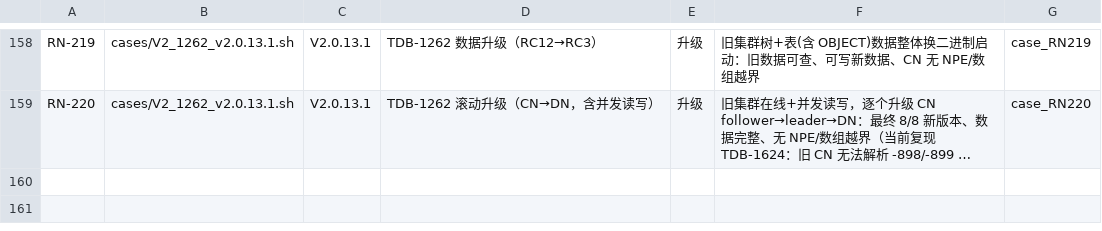
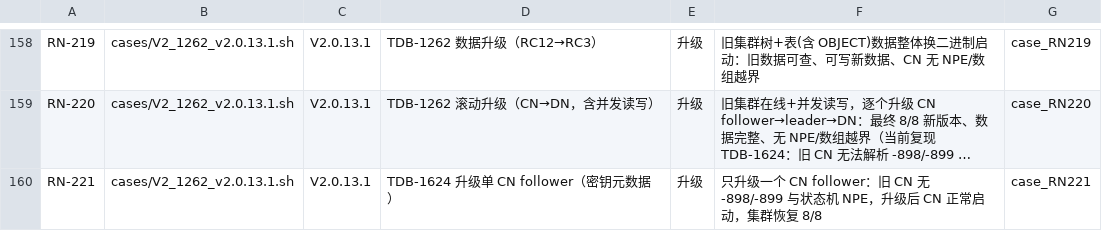
Before and after one commit to liuzhen1207/auto_shell_testcase, a TSV file: ai_auto_cases/172_16_2_205/releasenote_skill/cases.tsv, drawn as a sheet; only a part is shown, gaps mark what is left out; long unchanged cells end in …; the diff names each change by its address in the sheet, - before the commit and + after, or states it on an @@ line.

Commit message:
test(rn): 新增 TDB-1624 聚焦回归用例 RN-221（单 CN follower 升级），RN-220/221 登记为 KNOWN（RC3 复现，RC4 修复后转 PASS）

```diff
--- a/ai_auto_cases/172_16_2_205/releasenote_skill/cases.tsv
+++ b/ai_auto_cases/172_16_2_205/releasenote_skill/cases.tsv
+row 160: RN-221 | cases/V2_1262_v2.0.13.1.sh | V2.0.13.1 | TDB-1624 升级单 CN follower（密钥元数据） | 升级 | 只升级一个 CN follower：旧 CN 无 -898/-899 与状态机 NPE，升级后 CN 正常启动，集群恢复 8/8 | case_RN221
```
Also changed, not shown: 5 other files.
